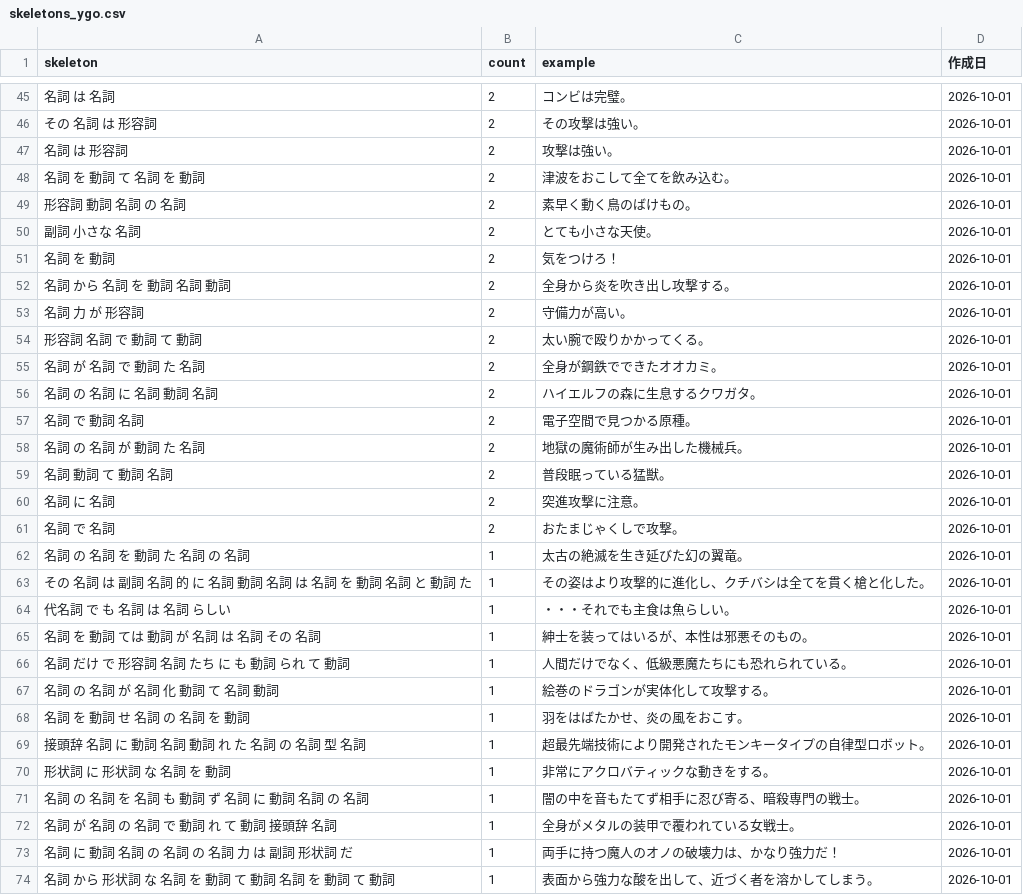
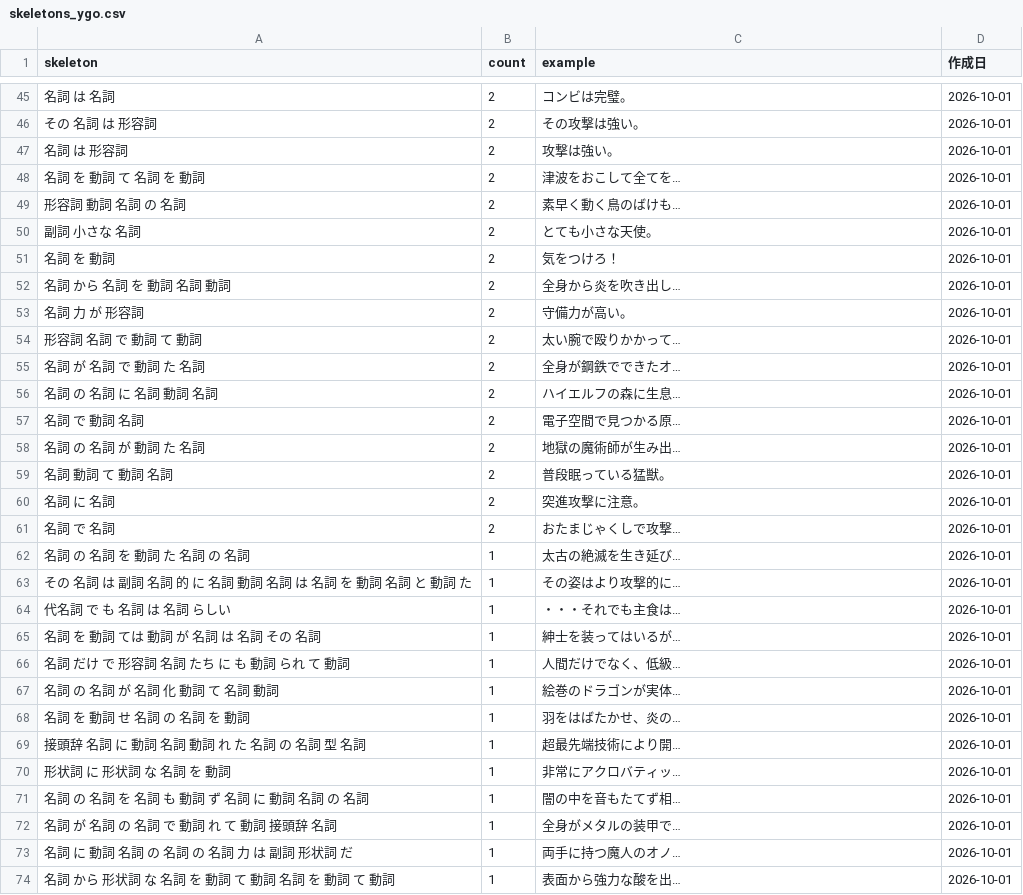
Before and after one commit to yugioh-hack/tcg-text-results, a CSV file: output/flavor/skeletons_ygo.csv, drawn as a sheet; only a part is shown, gaps mark what is left out; the diff covers the shown part only.

```diff
--- a/output/flavor/skeletons_ygo.csv
+++ b/output/flavor/skeletons_ygo.csv
@@ -47,28 +47,28 @@
 名詞 は 形容詞,2,攻撃は強い。,2026-10-01
-名詞 を 動詞 て 名詞 を 動詞,2,津波をおこして全てを飲み込む。,2026-10-01
-形容詞 動詞 名詞 の 名詞,2,素早く動く鳥のばけもの。,2026-10-01
+名詞 を 動詞 て 名詞 を 動詞,2,津波をおこして全てを…,2026-10-01
+形容詞 動詞 名詞 の 名詞,2,素早く動く鳥のばけも…,2026-10-01
 副詞 小さな 名詞,2,とても小さな天使。,2026-10-01
 名詞 を 動詞,2,気をつけろ！,2026-10-01
-名詞 から 名詞 を 動詞 名詞 動詞,2,全身から炎を吹き出し攻撃する。,2026-10-01
+名詞 から 名詞 を 動詞 名詞 動詞,2,全身から炎を吹き出し…,2026-10-01
 名詞 力 が 形容詞,2,守備力が高い。,2026-10-01
-形容詞 名詞 で 動詞 て 動詞,2,太い腕で殴りかかってくる。,2026-10-01
-名詞 が 名詞 で 動詞 た 名詞,2,全身が鋼鉄でできたオオカミ。,2026-10-01
-名詞 の 名詞 に 名詞 動詞 名詞,2,ハイエルフの森に生息するクワガタ。,2026-10-01
-名詞 で 動詞 名詞,2,電子空間で見つかる原種。,2026-10-01
-名詞 の 名詞 が 動詞 た 名詞,2,地獄の魔術師が生み出した機械兵。,2026-10-01
+形容詞 名詞 で 動詞 て 動詞,2,太い腕で殴りかかって…,2026-10-01
+名詞 が 名詞 で 動詞 た 名詞,2,全身が鋼鉄でできたオ…,2026-10-01
+名詞 の 名詞 に 名詞 動詞 名詞,2,ハイエルフの森に生息…,2026-10-01
+名詞 で 動詞 名詞,2,電子空間で見つかる原…,2026-10-01
+名詞 の 名詞 が 動詞 た 名詞,2,地獄の魔術師が生み出…,2026-10-01
 名詞 動詞 て 動詞 名詞,2,普段眠っている猛獣。,2026-10-01
 名詞 に 名詞,2,突進攻撃に注意。,2026-10-01
-名詞 で 名詞,2,おたまじゃくしで攻撃。,2026-10-01
-名詞 の 名詞 を 動詞 た 名詞 の 名詞,1,太古の絶滅を生き延びた幻の翼竜。,2026-10-01
-その 名詞 は 副詞 名詞 的 に 名詞 動詞 名詞 は 名詞 を 動詞 名詞 と 動詞 た,1,その姿はより攻撃的に進化し、クチバシは全てを貫く槍と化した。,2026-10-01
-代名詞 で も 名詞 は 名詞 らしい,1,・・・それでも主食は魚らしい。,2026-10-01
-名詞 を 動詞 ては 動詞 が 名詞 は 名詞 その 名詞,1,紳士を装ってはいるが、本性は邪悪そのもの。,2026-10-01
-名詞 だけ で 形容詞 名詞 たち に も 動詞 られ て 動詞,1,人間だけでなく、低級悪魔たちにも恐れられている。,2026-10-01
-名詞 の 名詞 が 名詞 化 動詞 て 名詞 動詞,1,絵巻のドラゴンが実体化して攻撃する。,2026-10-01
-名詞 を 動詞 せ 名詞 の 名詞 を 動詞,1,羽をはばたかせ、炎の風をおこす。,2026-10-01
-接頭辞 名詞 に 動詞 名詞 動詞 れ た 名詞 の 名詞 型 名詞,1,超最先端技術により開発されたモンキータイプの自律型ロボット。,2026-10-01
-形状詞 に 形状詞 な 名詞 を 動詞,1,非常にアクロバティックな動きをする。,2026-10-01
-名詞 の 名詞 を 名詞 も 動詞 ず 名詞 に 動詞 名詞 の 名詞,1,闇の中を音もたてず相手に忍び寄る、暗殺専門の戦士。,2026-10-01
-名詞 が 名詞 の 名詞 で 動詞 れ て 動詞 接頭辞 名詞,1,全身がメタルの装甲で覆われている女戦士。,2026-10-01
-名詞 に 動詞 名詞 の 名詞 の 名詞 力 は 副詞 形状詞 だ,1,両手に持つ魔人のオノの破壊力は、かなり強力だ！,2026-10-01
-名詞 から 形状詞 な 名詞 を 動詞 て 動詞 名詞 を 動詞 て 動詞,1,表面から強力な酸を出して、近づく者を溶かしてしまう。,2026-10-01
+名詞 で 名詞,2,おたまじゃくしで攻撃…,2026-10-01
+名詞 の 名詞 を 動詞 た 名詞 の 名詞,1,太古の絶滅を生き延び…,2026-10-01
+その 名詞 は 副詞 名詞 的 に 名詞 動詞 名詞 は 名詞 を 動詞 名詞 と 動詞 た,1,その姿はより攻撃的に…,2026-10-01
+代名詞 で も 名詞 は 名詞 らしい,1,・・・それでも主食は…,2026-10-01
+名詞 を 動詞 ては 動詞 が 名詞 は 名詞 その 名詞,1,紳士を装ってはいるが…,2026-10-01
+名詞 だけ で 形容詞 名詞 たち に も 動詞 られ て 動詞,1,人間だけでなく、低級…,2026-10-01
+名詞 の 名詞 が 名詞 化 動詞 て 名詞 動詞,1,絵巻のドラゴンが実体…,2026-10-01
+名詞 を 動詞 せ 名詞 の 名詞 を 動詞,1,羽をはばたかせ、炎の…,2026-10-01
+接頭辞 名詞 に 動詞 名詞 動詞 れ た 名詞 の 名詞 型 名詞,1,超最先端技術により開…,2026-10-01
+形状詞 に 形状詞 な 名詞 を 動詞,1,非常にアクロバティッ…,2026-10-01
+名詞 の 名詞 を 名詞 も 動詞 ず 名詞 に 動詞 名詞 の 名詞,1,闇の中を音もたてず相…,2026-10-01
+名詞 が 名詞 の 名詞 で 動詞 れ て 動詞 接頭辞 名詞,1,全身がメタルの装甲で…,2026-10-01
+名詞 に 動詞 名詞 の 名詞 の 名詞 力 は 副詞 形状詞 だ,1,両手に持つ魔人のオノ…,2026-10-01
+名詞 から 形状詞 な 名詞 を 動詞 て 動詞 名詞 を 動詞 て 動詞,1,表面から強力な酸を出…,2026-10-01
```
Also changed, not shown: 147 edited cells elsewhere in this file, output/flavor/skeletons_mtg.csv, output/flavor/skeletons_poke.csv, 8 other files.
